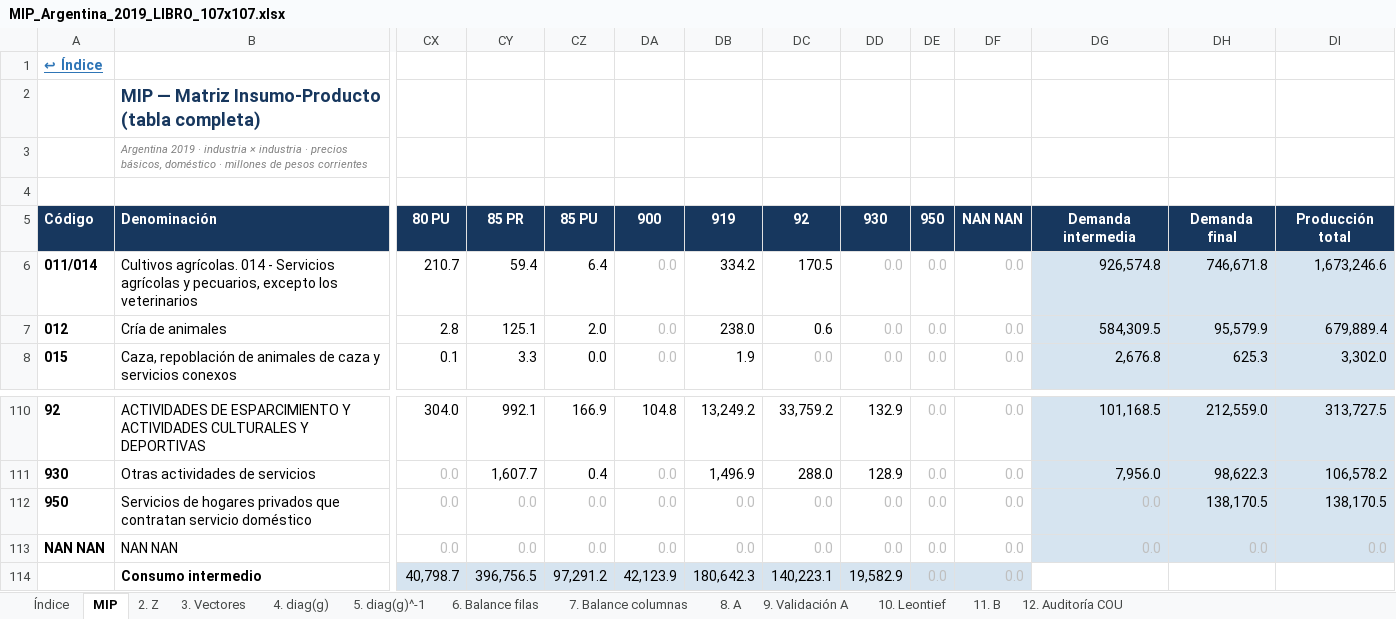
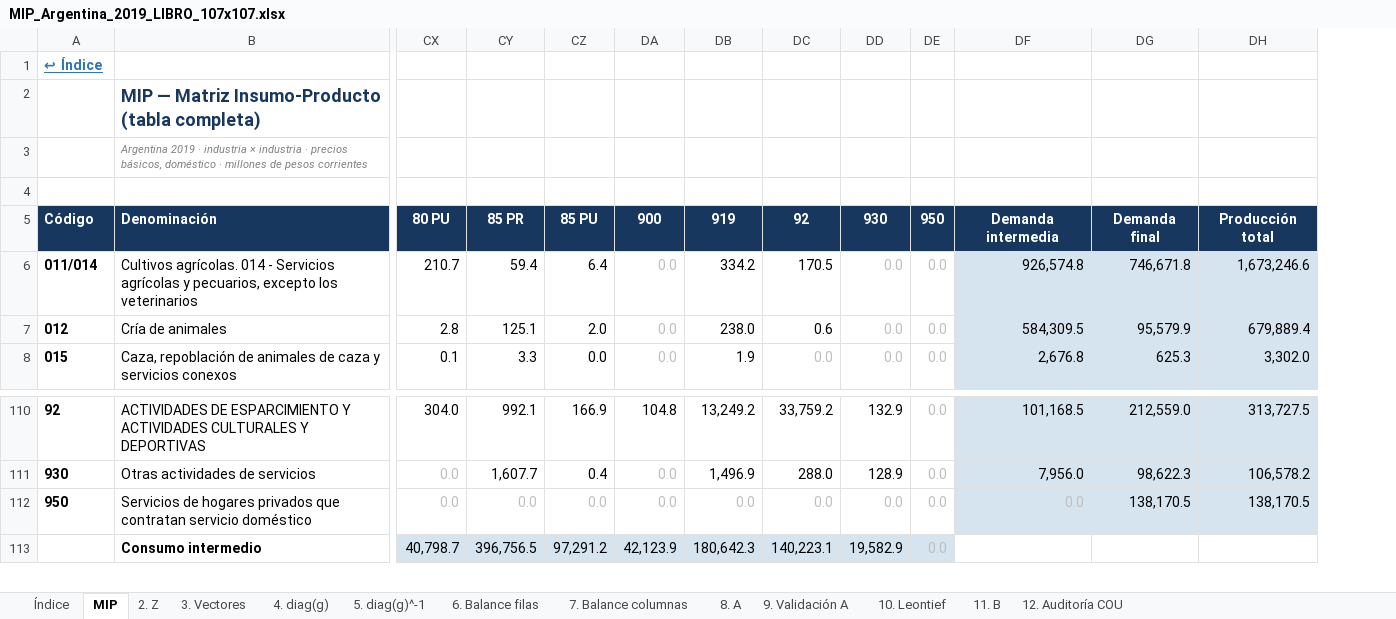
Before and after one commit to edwinpulgarin/matrices-mip, an Excel workbook: output/MIP_Argentina_2019_LIBRO_107x107.xlsx, sheet MIP, drawn as a sheet; only a part is shown, gaps mark what is left out; values as stored, in another font and other column widths than the file's, no borders; rows hold the shown columns only; the diff names each change by its address in the sheet, - before the commit and + after, or states it on an @@ line.

```diff
--- a/output/MIP_Argentina_2019_LIBRO_107x107.xlsx (sheet MIP)
+++ b/output/MIP_Argentina_2019_LIBRO_107x107.xlsx (sheet MIP)
-column DF, rows 5-8: NAN NAN | 0.0 | 0.0 | 0.0; rows 110-112: all 0.0; row 114: 0.0
-row 113: NAN NAN | NAN NAN | 0.0 | 0.0 | 0.0 | 0.0 | 0.0 | 0.0 | 0.0 | 0.0 | 0.0 | 0.0 | 0.0 | 0.0
```
Also changed, not shown: sheet 10. Leontief, sheet 8. A, sheet 11. B, sheet 2. Z, sheet 12. Auditoría COU, sheet 7. Balance columnas, 4 more sheets, output/MIP_Argentina_2020_LIBRO_107x107.xlsx, output/MIP_Argentina_2021_LIBRO_107x107.xlsx, 29 other files.
